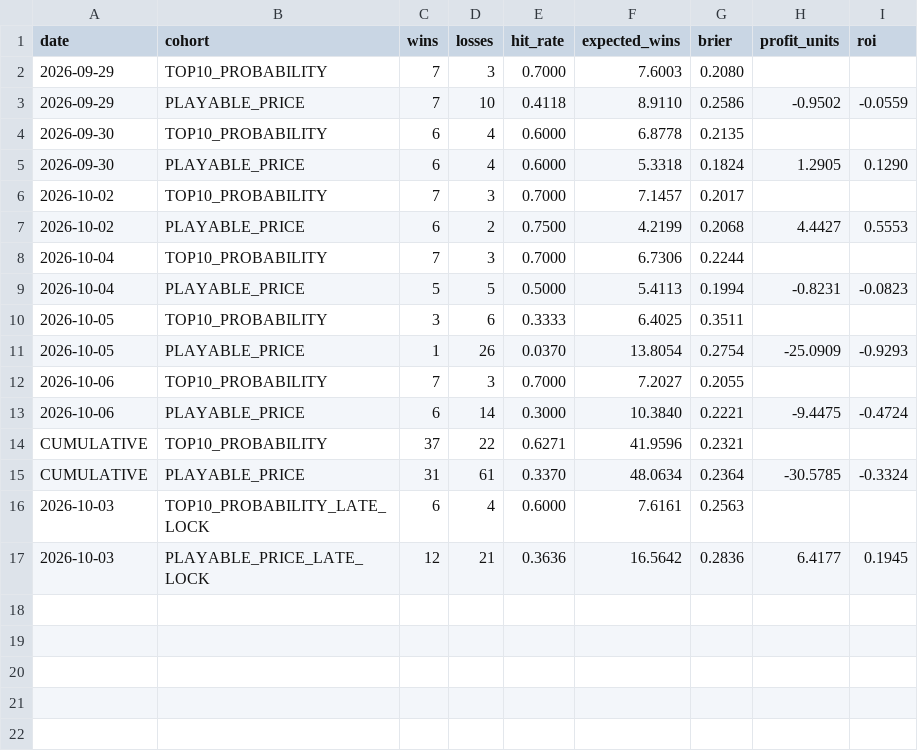
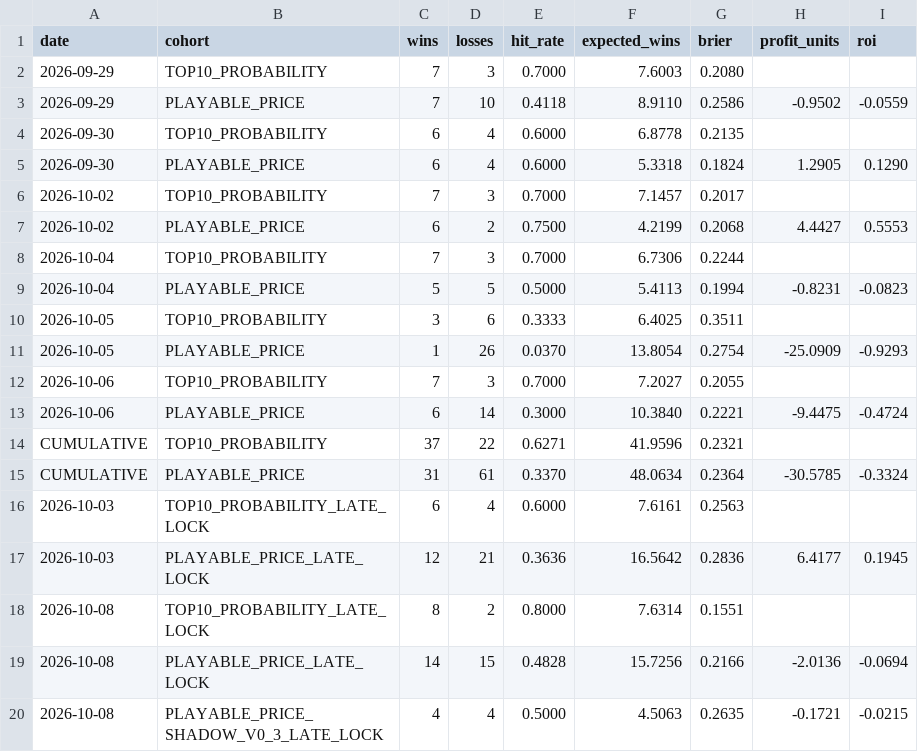
Before and after one commit to kylewish19/wshl-x-nhl-model, a CSV file: data/results/season_summary.csv, drawn as a sheet.

Commit message:
Add Oct 8 late-lock grading to season summary

```diff
--- a/data/results/season_summary.csv
+++ b/data/results/season_summary.csv
@@ -17 +17,4 @@ CUMULATIVE,PLAYABLE_PRICE,31,61,0.3370,48.0634,0.2364,-30.5785,-0.3324
 2026-10-03,PLAYABLE_PRICE_LATE_LOCK,12,21,0.3636,16.5642,0.2836,6.4177,0.1945
+2026-10-08,TOP10_PROBABILITY_LATE_LOCK,8,2,0.8000,7.6314,0.1551,,
+2026-10-08,PLAYABLE_PRICE_LATE_LOCK,14,15,0.4828,15.7256,0.2166,-2.0136,-0.0694
+2026-10-08,PLAYABLE_PRICE_SHADOW_V0_3_LATE_LOCK,4,4,0.5000,4.5063,0.2635,-0.1721,-0.0215
```
